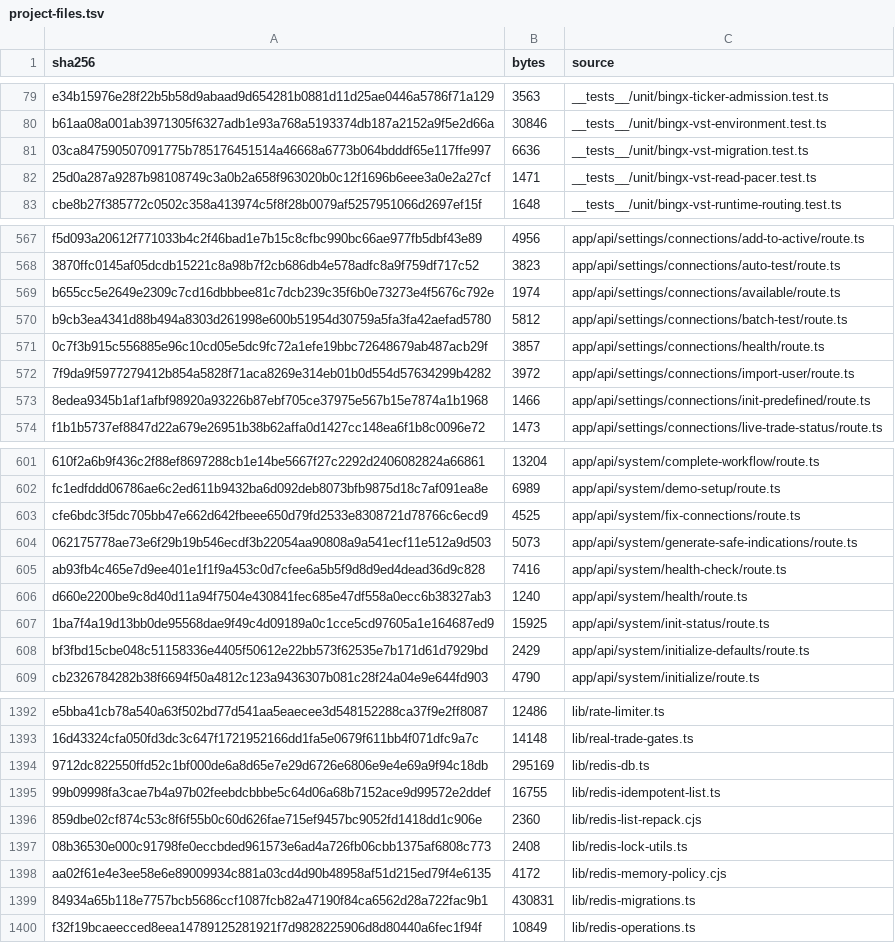
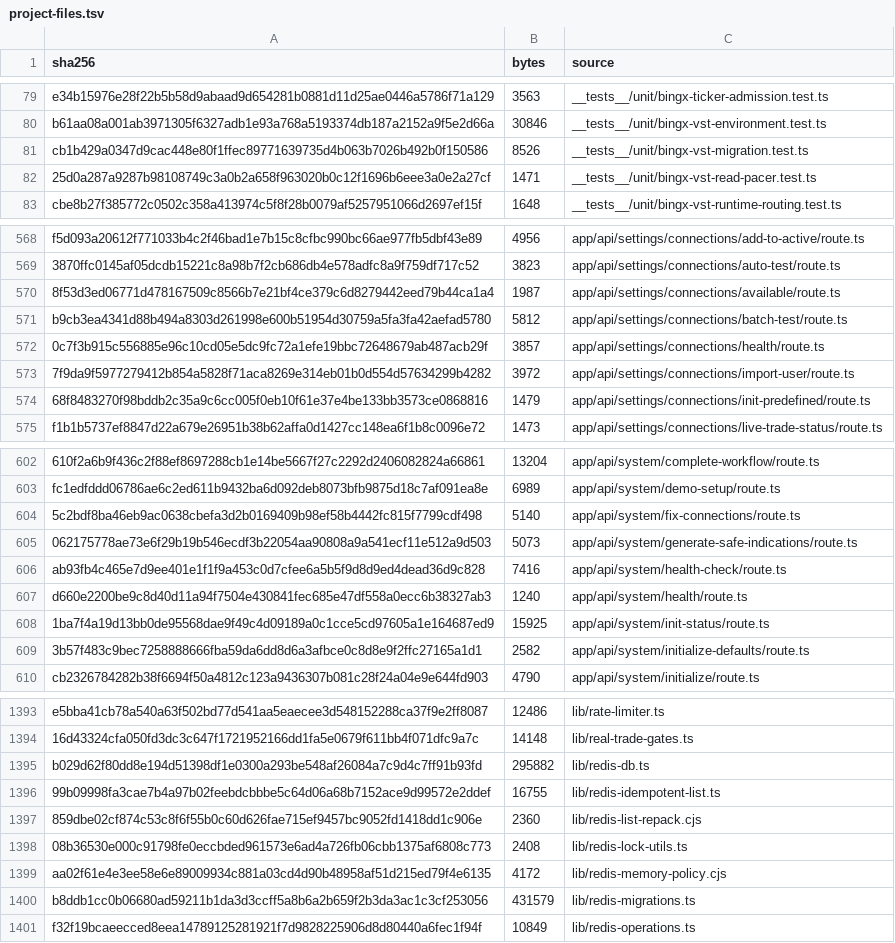
Before and after one commit to mxssnx-creator/CTS-K-N, a TSV file: docs/recreation/manifests/project-files.tsv, drawn as a sheet; only a part is shown, gaps mark what is left out; removed rows and columns are numbered as before the commit, all else as after; the diff covers the shown part only; the diff names each change by its address in the sheet, - before the commit and + after, or states it on an @@ line.

```diff
--- a/docs/recreation/manifests/project-files.tsv
+++ b/docs/recreation/manifests/project-files.tsv
-row 81: 03ca847590507091775b785176451514a46668a6773b064bdddf65e117ffe997 | 6636 | __tests__/unit/bingx-vst-migration.test.ts
+row 81: cb1b429a0347d9cac448e80f1ffec89771639735d4b063b7026b492b0f150586 | 8526 | __tests__/unit/bingx-vst-migration.test.ts
-row 569: b655cc5e2649e2309c7cd16dbbbee81c7dcb239c35f6b0e73273e4f5676c792e | 1974 | app/api/settings/connections/available/route.ts
+row 570: 8f53d3ed06771d478167509c8566b7e21bf4ce379c6d8279442eed79b44ca1a4 | 1987 | app/api/settings/connections/available/route.ts
-row 573: 8edea9345b1af1afbf98920a93226b87ebf705ce37975e567b15e7874a1b1968 | 1466 | app/api/settings/connections/init-predefined/route.ts
+row 574: 68f8483270f98bddb2c35a9c6cc005f0eb10f61e37e4be133bb3573ce0868816 | 1479 | app/api/settings/connections/init-predefined/route.ts
-row 603: cfe6bdc3f5dc705bb47e662d642fbeee650d79fd2533e8308721d78766c6ecd9 | 4525 | app/api/system/fix-connections/route.ts
+row 604: 5c2bdf8ba46eb9ac0638cbefa3d2b0169409b98ef58b4442fc815f7799cdf498 | 5140 | app/api/system/fix-connections/route.ts
-row 608: bf3fbd15cbe048c51158336e4405f50612e22bb573f62535e7b171d61d7929bd | 2429 | app/api/system/initialize-defaults/route.ts
+row 609: 3b57f483c9bec7258888666fba59da6dd8d6a3afbce0c8d8e9f2ffc27165a1d1 | 2582 | app/api/system/initialize-defaults/route.ts
-row 1394: 9712dc822550ffd52c1bf000de6a8d65e7e29d6726e6806e9e4e69a9f94c18db | 295169 | lib/redis-db.ts
+row 1395: b029d62f80dd8e194d51398df1e0300a293be548af26084a7c9d4c7ff91b93fd | 295882 | lib/redis-db.ts
-row 1399: 84934a65b118e7757bcb5686ccf1087fcb82a47190f84ca6562d28a722fac9b1 | 430831 | lib/redis-migrations.ts
+row 1400: b8ddb1cc0b06680ad59211b1da3d3ccff5a8b6a2b659f2b3da3ac1c3cf253056 | 431579 | lib/redis-migrations.ts
```
Also changed, not shown: 9 added rows and 8 removed rows elsewhere in this file, docs/recreation/manifests/environment-variables.tsv, docs/recreation/manifests/tests-and-verifiers.tsv, 18 other files.
